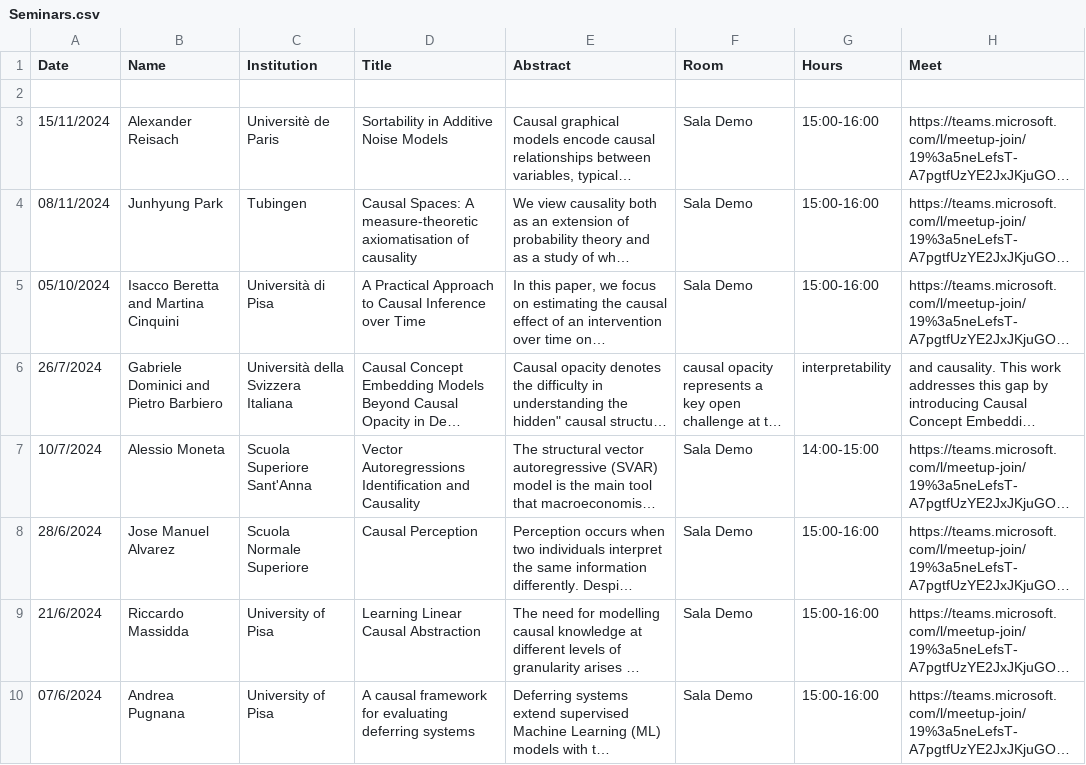
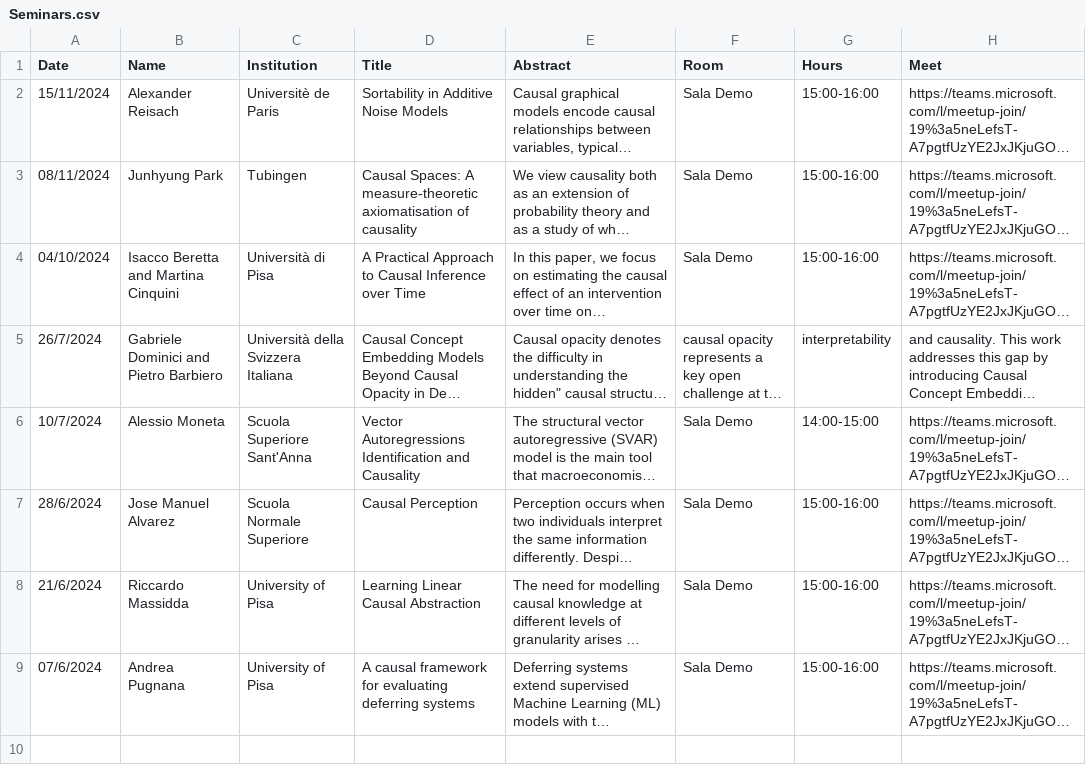
Before and after one commit to CausalClub/CausalClub.github.io, a CSV file: Seminars.csv, drawn as a sheet; only a part is shown; long unchanged cells end in …; removed rows and columns are numbered as before the commit, all else as after; rows hold the shown columns only; the diff names each change by its address in the sheet, - before the commit and + after, or states it on an @@ line.

Commit message:
update next talk date

```diff
--- a/Seminars.csv
+++ b/Seminars.csv
-row 2: (empty)
-A4 (Date): 05/10/2024
+A4 (Date): 04/10/2024
```
Also changed, not shown: 2 other files.
